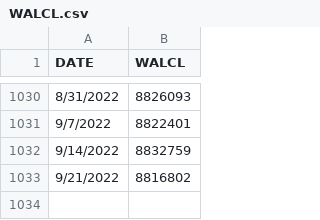
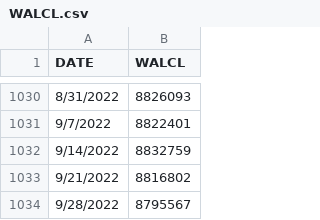
Before and after one commit to obsessedquant/Economic_Indicators, a CSV file: Inputs/FRED_Net_Liquidity/WALCL.csv, drawn as a sheet; only a part is shown, gaps mark what is left out.

Commit message:
Added min_d_values and interest_rates notebook

```diff
--- a/Inputs/FRED_Net_Liquidity/WALCL.csv
+++ b/Inputs/FRED_Net_Liquidity/WALCL.csv
@@ -1033 +1033,2 @@ DATE,WALCL
 9/21/2022,8816802
+9/28/2022,8795567
```
Also changed, not shown: Inputs/FRED_Net_Liquidity/WLRRAL.csv, Inputs/FRED_Net_Liquidity/WTREGEN.csv, 3 other files.
